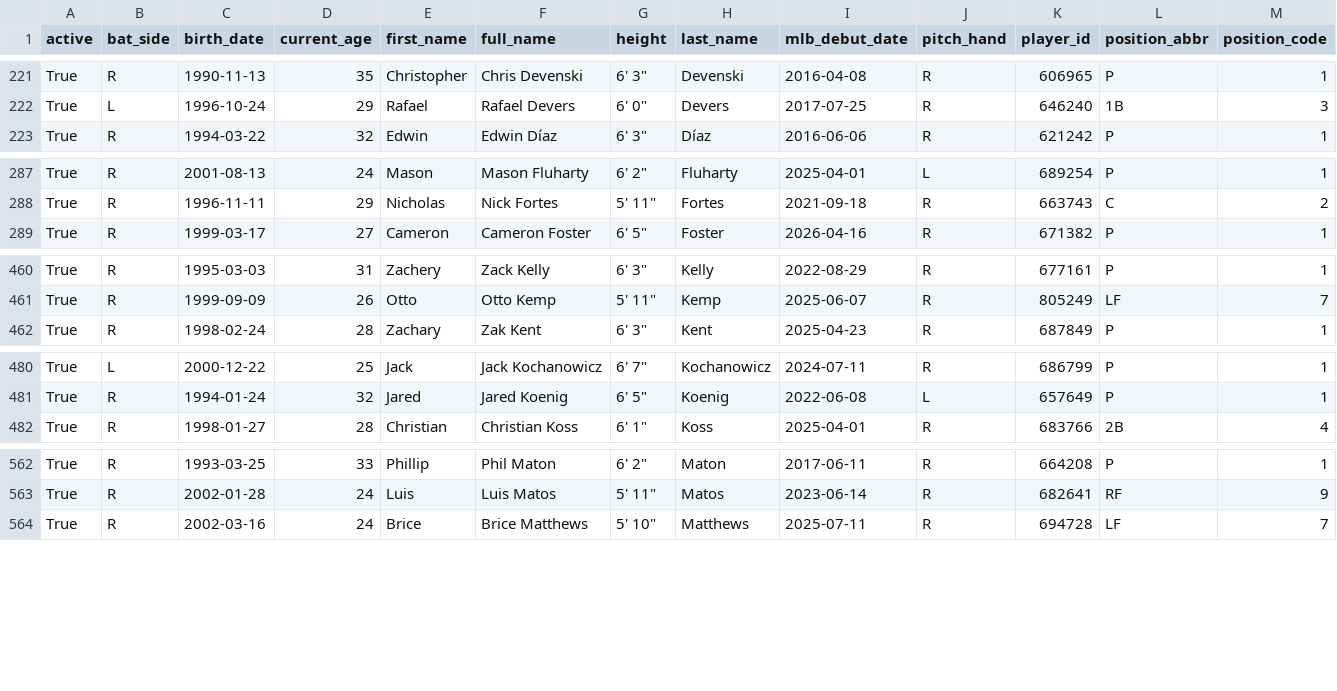
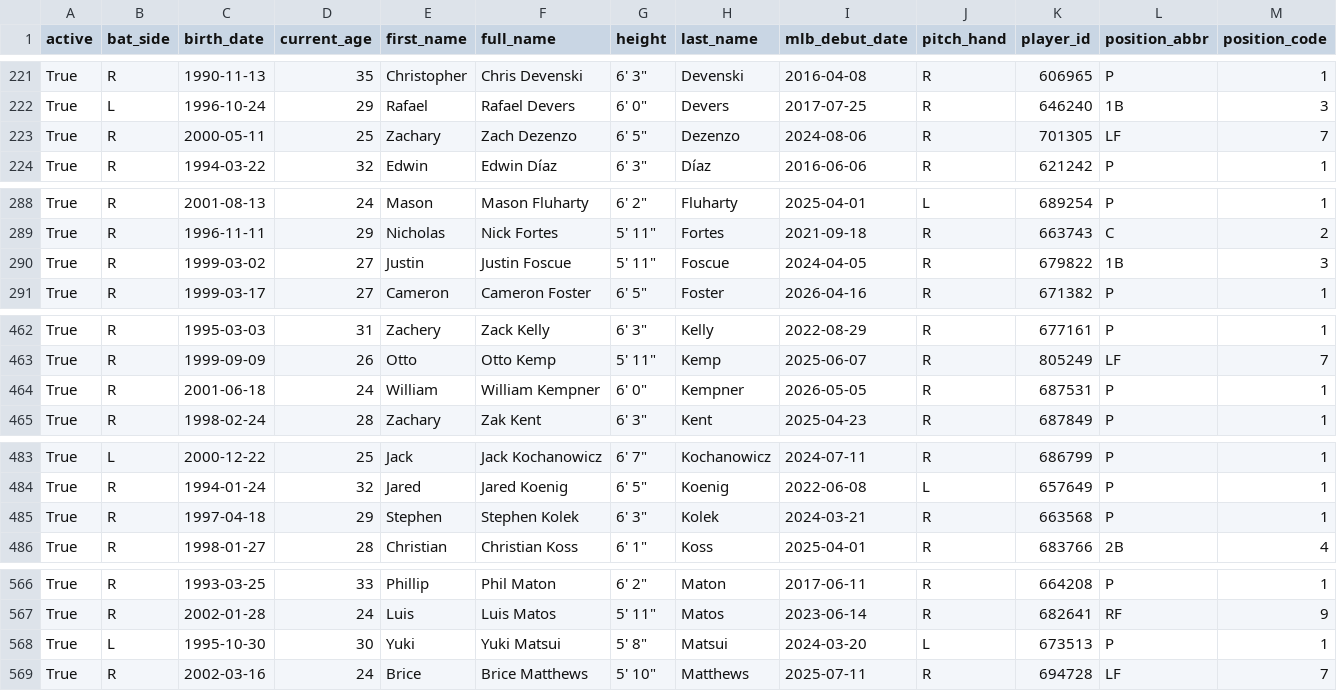
Before and after one commit to fuku8/mlb-data, a CSV file: data/players.csv, drawn as a sheet; only a part is shown, gaps mark what is left out; rows hold the shown columns only; the diff covers the shown part only; the diff names each change by its address in the sheet, - before the commit and + after, or states it on an @@ line.

```diff
--- a/data/players.csv
+++ b/data/players.csv
+row 223: True | R | 2000-05-11 | 25 | Zachary | Zach Dezenzo | 6' 5" | Dezenzo | 2024-08-06 | R | 701305 | LF | 7
+row 290: True | R | 1999-03-02 | 27 | Justin | Justin Foscue | 5' 11" | Foscue | 2024-04-05 | R | 679822 | 1B | 3
+row 464: True | R | 2001-06-18 | 24 | William | William Kempner | 6' 0" | Kempner | 2026-05-05 | R | 687531 | P | 1
+row 485: True | R | 1997-04-18 | 29 | Stephen | Stephen Kolek | 6' 3" | Kolek | 2024-03-21 | R | 663568 | P | 1
+row 568: True | L | 1995-10-30 | 30 | Yuki | Yuki Matsui | 5' 8" | Matsui | 2024-03-20 | L | 673513 | P | 1
```
Also changed, not shown: 3 added rows and 8 edited cells elsewhere in this file, data/player_fielding.csv, data/player_hitting.csv, 4 other files.
